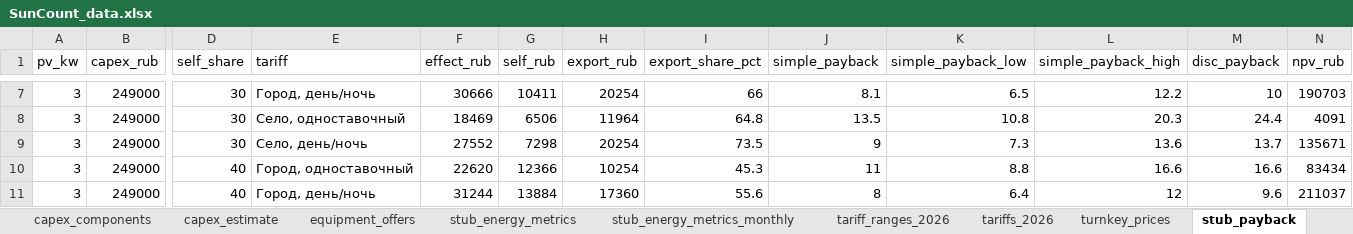
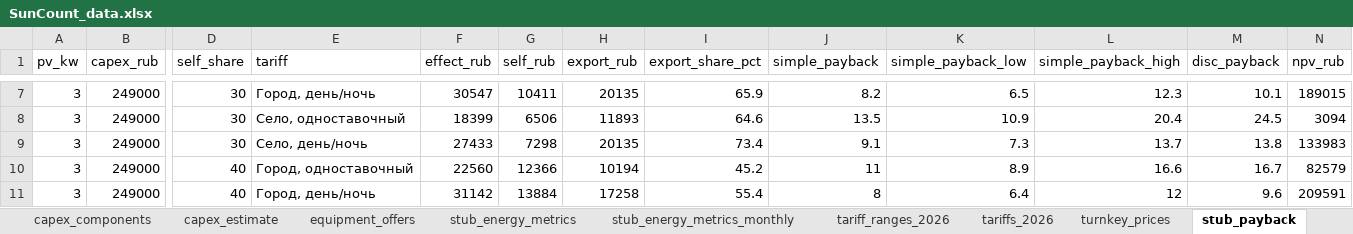
Before and after one commit to NeK0ban/SunCount, an Excel workbook: SunCount_data.xlsx, sheet stub_payback, drawn as a sheet; only a part is shown, gaps mark what is left out; values as stored, in another font and other column widths than the file's, no borders; the diff covers the shown part only; the diff names each change by its address in the sheet, - before the commit and + after, or states it on an @@ line.

```diff
--- a/SunCount_data.xlsx (sheet stub_payback)
+++ b/SunCount_data.xlsx (sheet stub_payback)
-F7 (effect_rub): 30666
+F7 (effect_rub): 30547
-H7 (export_rub): 20254
+H7 (export_rub): 20135
-I7 (export_share_pct): 66
+I7 (export_share_pct): 65.9
-J7 (simple_payback): 8.1
+J7 (simple_payback): 8.2
-L7 (simple_payback_high): 12.2
+L7 (simple_payback_high): 12.3
-M7 (disc_payback): 10
+M7 (disc_payback): 10.1
-N7 (npv_rub): 190703
+N7 (npv_rub): 189015
-F8 (effect_rub): 18469
+F8 (effect_rub): 18399
-H8 (export_rub): 11964
+H8 (export_rub): 11893
-I8 (export_share_pct): 64.8
+I8 (export_share_pct): 64.6
-K8 (simple_payback_low): 10.8
+K8 (simple_payback_low): 10.9
-L8 (simple_payback_high): 20.3
+L8 (simple_payback_high): 20.4
-M8 (disc_payback): 24.4
+M8 (disc_payback): 24.5
-N8 (npv_rub): 4091
+N8 (npv_rub): 3094
-F9 (effect_rub): 27552
+F9 (effect_rub): 27433
-H9 (export_rub): 20254
+H9 (export_rub): 20135
-I9 (export_share_pct): 73.5
+I9 (export_share_pct): 73.4
-J9 (simple_payback): 9
+J9 (simple_payback): 9.1
-L9 (simple_payback_high): 13.6
+L9 (simple_payback_high): 13.7
-M9 (disc_payback): 13.7
+M9 (disc_payback): 13.8
-N9 (npv_rub): 135671
+N9 (npv_rub): 133983
-F10 (effect_rub): 22620
+F10 (effect_rub): 22560
-H10 (export_rub): 10254
+H10 (export_rub): 10194
-I10 (export_share_pct): 45.3
+I10 (export_share_pct): 45.2
-K10 (simple_payback_low): 8.8
+K10 (simple_payback_low): 8.9
-M10 (disc_payback): 16.6
+M10 (disc_payback): 16.7
-N10 (npv_rub): 83434
+N10 (npv_rub): 82579
-F11 (effect_rub): 31244
+F11 (effect_rub): 31142
-H11 (export_rub): 17360
+H11 (export_rub): 17258
-I11 (export_share_pct): 55.6
+I11 (export_share_pct): 55.4
-N11 (npv_rub): 211037
+N11 (npv_rub): 209591
```
Also changed, not shown: 233 edited cells elsewhere in this sheet, sheet buyback_prices, 19 other files.
